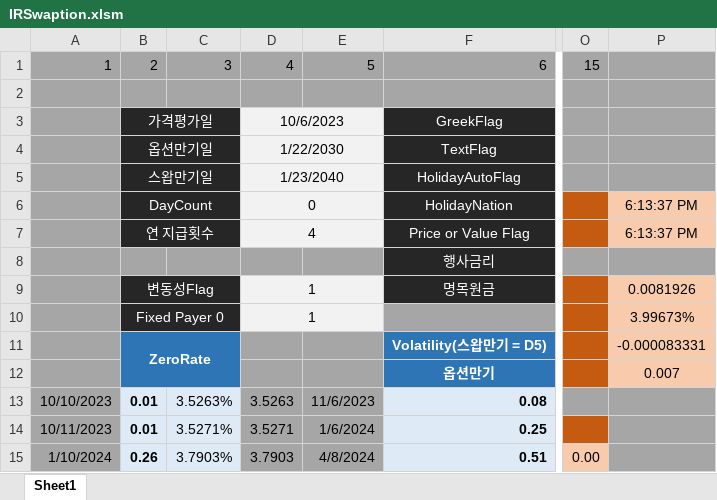
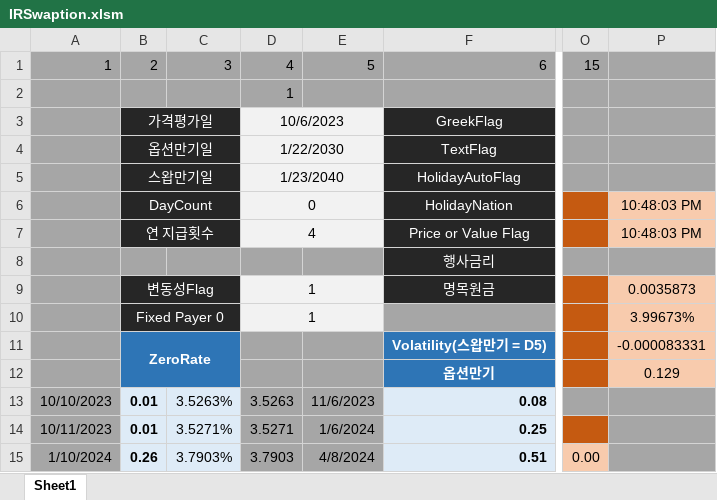
Before and after one commit to ciiadaesun/QuantCpp, an Excel workbook: 평가엔진모음/IR/IRSwaption/IRSwaption.xlsm, sheet Sheet1, drawn as a sheet; only a part is shown, gaps mark what is left out; values as stored, in another font and other column widths than the file's, no borders; charts and pictures not drawn; the diff names each change by its address in the sheet, - before the commit and + after, or states it on an @@ line.

```diff
--- a/평가엔진모음/IR/IRSwaption/IRSwaption.xlsm (sheet Sheet1)
+++ b/평가엔진모음/IR/IRSwaption/IRSwaption.xlsm (sheet Sheet1)
-D2: (empty)
+D2: 1
-P6:P7: 6:13:37 PM
+P6:P7: 10:48:03 PM
-P9: 0.0081926
+P9: 0.0035873
-P12: 0.007
+P12: 0.129
```
Also changed, not shown: IRSwaption/IRSwaption.xlsm, 5 other files.
